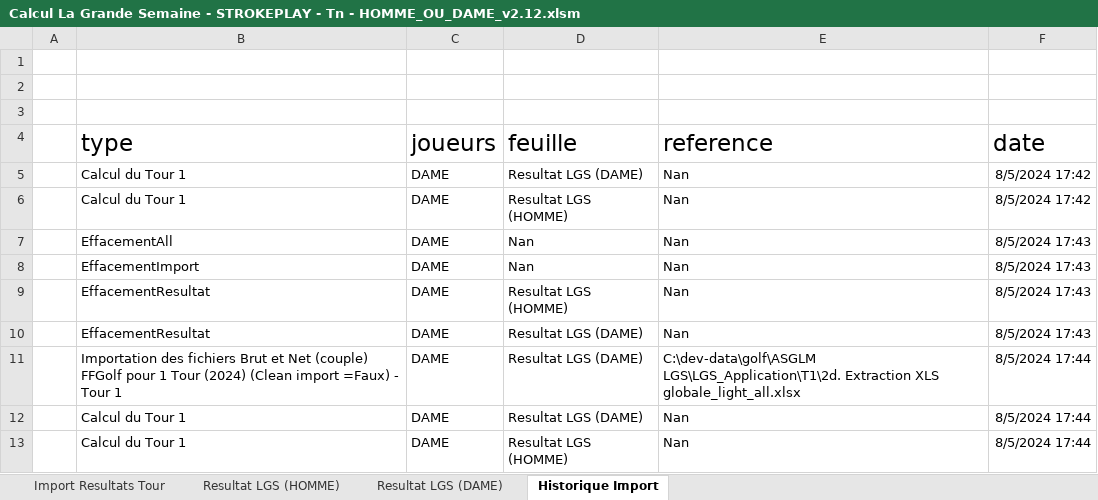
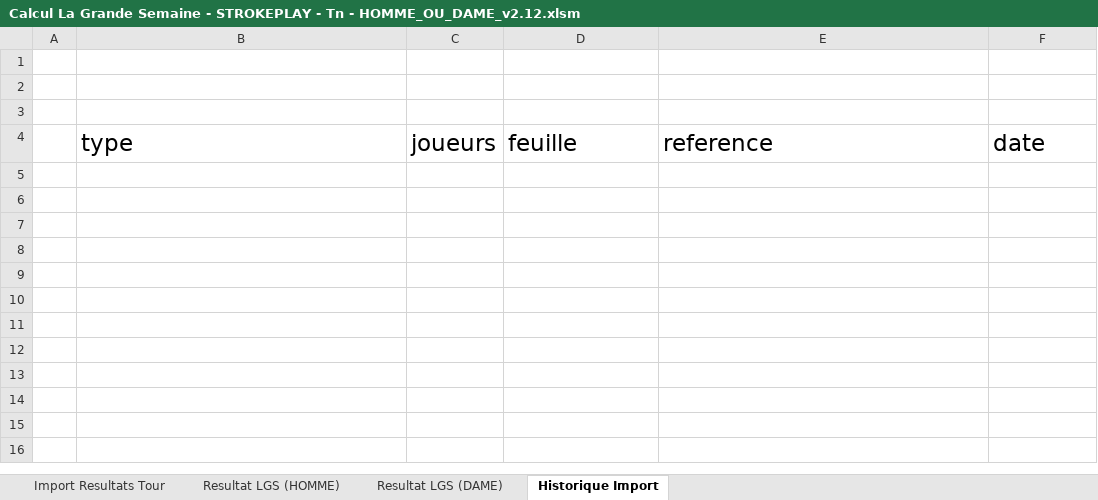
Before and after one commit to joffroy59/golf-asglm-lgs, an Excel workbook: Calcul La Grande Semaine - STROKEPLAY - Tn - HOMME_OU_DAME_v2.12.xlsm, sheet Historique Import, drawn as a sheet; values as stored, in another font and other column widths than the file's, no borders; charts and pictures and table styles not drawn; the diff names each change by its address in the sheet, - before the commit and + after, or states it on an @@ line.

Commit message:
clean(excel): data

```diff
--- a/Calcul La Grande Semaine - STROKEPLAY - Tn - HOMME_OU_DAME_v2.12.xlsm (sheet Historique Import)
+++ b/Calcul La Grande Semaine - STROKEPLAY - Tn - HOMME_OU_DAME_v2.12.xlsm (sheet Historique Import)
-row 5:  | Calcul du Tour 1 | DAME | Resultat LGS (DAME) | Nan | 8/5/2024 17:42
-row 6:  | Calcul du Tour 1 | DAME | Resultat LGS (HOMME) | Nan | 8/5/2024 17:42
-row 7:  | EffacementAll | DAME | Nan | Nan | 8/5/2024 17:43
-row 8:  | EffacementImport | DAME | Nan | Nan | 8/5/2024 17:43
-row 9:  | EffacementResultat | DAME | Resultat LGS (HOMME) | Nan | 8/5/2024 17:43
-row 10:  | EffacementResultat | DAME | Resultat LGS (DAME) | Nan | 8/5/2024 17:43
-row 11:  | Importation des fichiers Brut et Net (couple) FFGolf pour 1 Tour (2024) (Clean import =Faux) - Tour 1 | DAME | Resultat LGS (DAME) | C:\dev-data\golf\ASGLM LGS\LGS_Application\T1\2d. Extraction XLS globale_light_all.xlsx | 8/5/2024 17:44
-row 12:  | Calcul du Tour 1 | DAME | Resultat LGS (DAME) | Nan | 8/5/2024 17:44
-row 13:  | Calcul du Tour 1 | DAME | Resultat LGS (HOMME) | Nan | 8/5/2024 17:44
```
Also changed, not shown: sheet Import Resultats Tour, charts or pictures.
